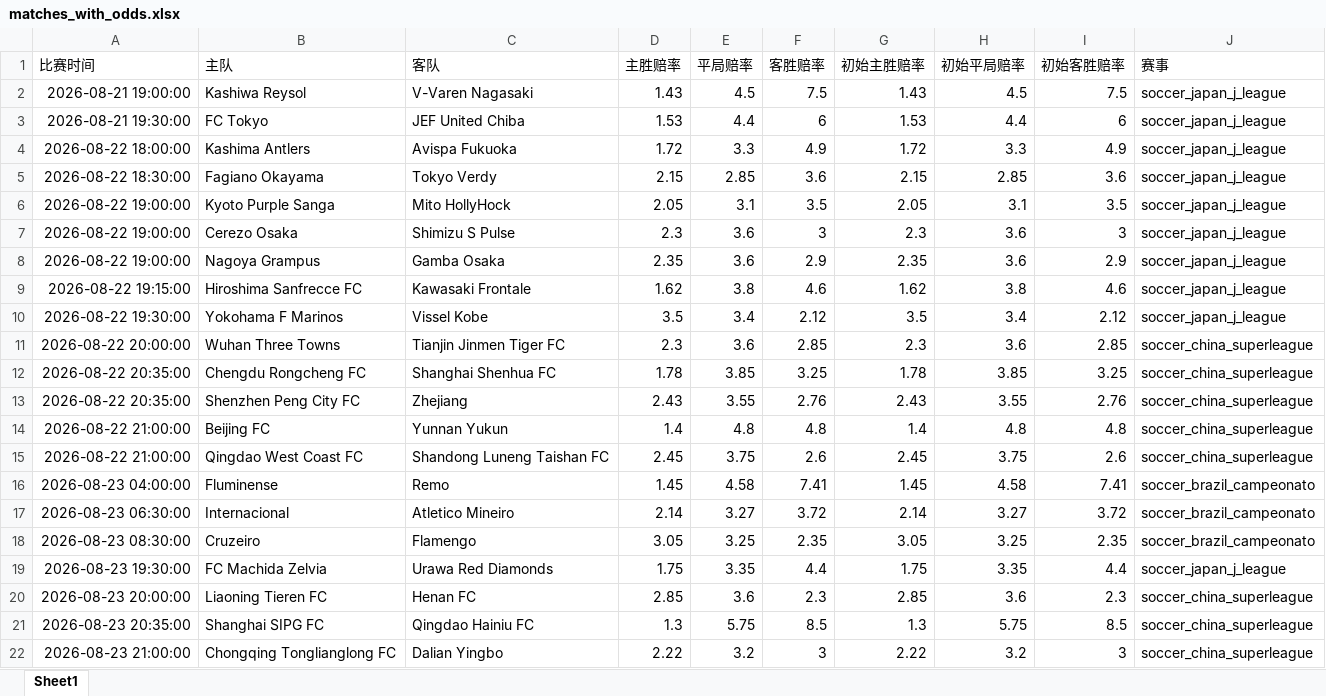
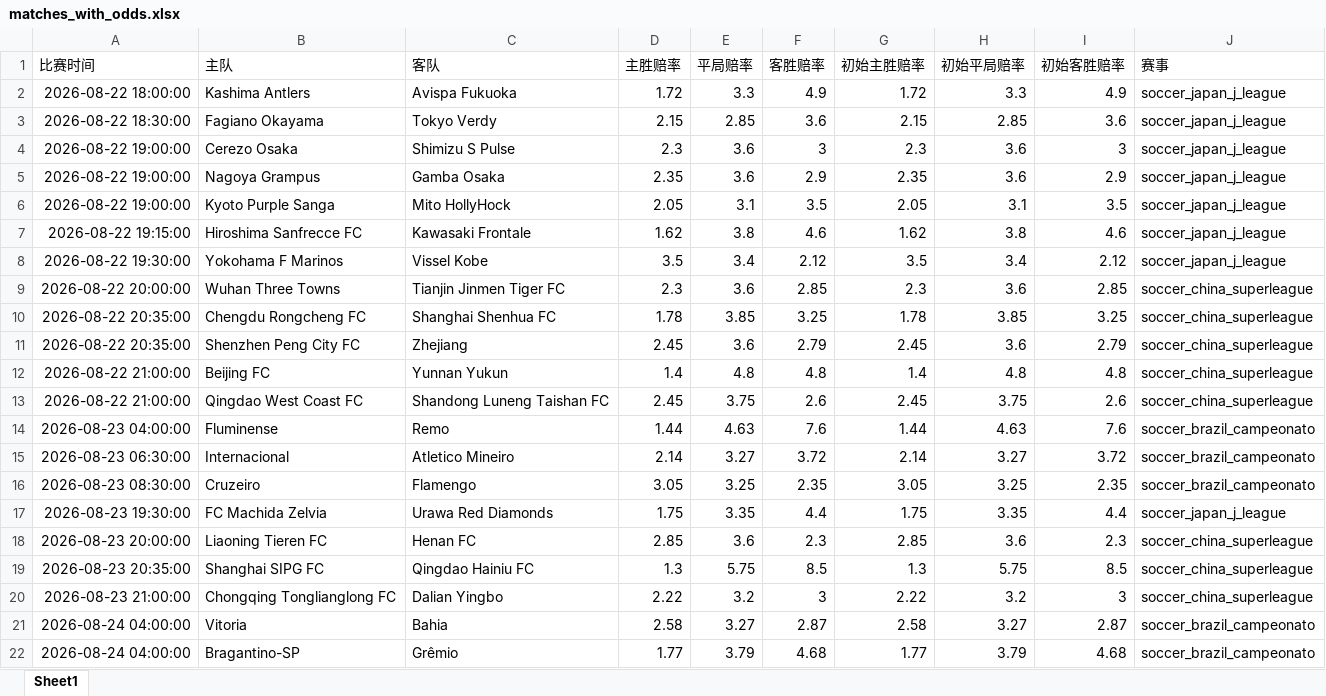
Before and after one commit to mynametengfei-coder/football_model, an Excel workbook: matches_with_odds.xlsx, sheet Sheet1, drawn as a sheet; only a part is shown; the shorter side is filled out with more unchanged rows; values as stored, in another font and other column widths than the file's, no borders; removed rows and columns are numbered as before the commit, all else as after; the diff names each change by its address in the sheet, - before the commit and + after, or states it on an @@ line.

```diff
--- a/matches_with_odds.xlsx (sheet Sheet1)
+++ b/matches_with_odds.xlsx (sheet Sheet1)
-row 2: 2026-08-21 19:00:00 | Kashiwa Reysol | V-Varen Nagasaki | 1.43 | 4.5 | 7.5 | 1.43 | 4.5 | 7.5 | soccer_japan_j_league
-row 3: 2026-08-21 19:30:00 | FC Tokyo | JEF United Chiba | 1.53 | 4.4 | 6 | 1.53 | 4.4 | 6 | soccer_japan_j_league
-D11 (主胜赔率): 2.43
+D11 (主胜赔率): 2.45
-E11 (平局赔率): 3.55
+E11 (平局赔率): 3.6
-F11 (客胜赔率): 2.76
+F11 (客胜赔率): 2.79
-G11 (初始主胜赔率): 2.43
+G11 (初始主胜赔率): 2.45
-H11 (初始平局赔率): 3.55
+H11 (初始平局赔率): 3.6
-I11 (初始客胜赔率): 2.76
+I11 (初始客胜赔率): 2.79
-D14 (主胜赔率): 1.45
+D14 (主胜赔率): 1.44
-E14 (平局赔率): 4.58
+E14 (平局赔率): 4.63
-F14 (客胜赔率): 7.41
+F14 (客胜赔率): 7.6
-G14 (初始主胜赔率): 1.45
+G14 (初始主胜赔率): 1.44
-H14 (初始平局赔率): 4.58
+H14 (初始平局赔率): 4.63
-I14 (初始客胜赔率): 7.41
+I14 (初始客胜赔率): 7.6
```
Also changed, not shown: odds_history.xlsx.
